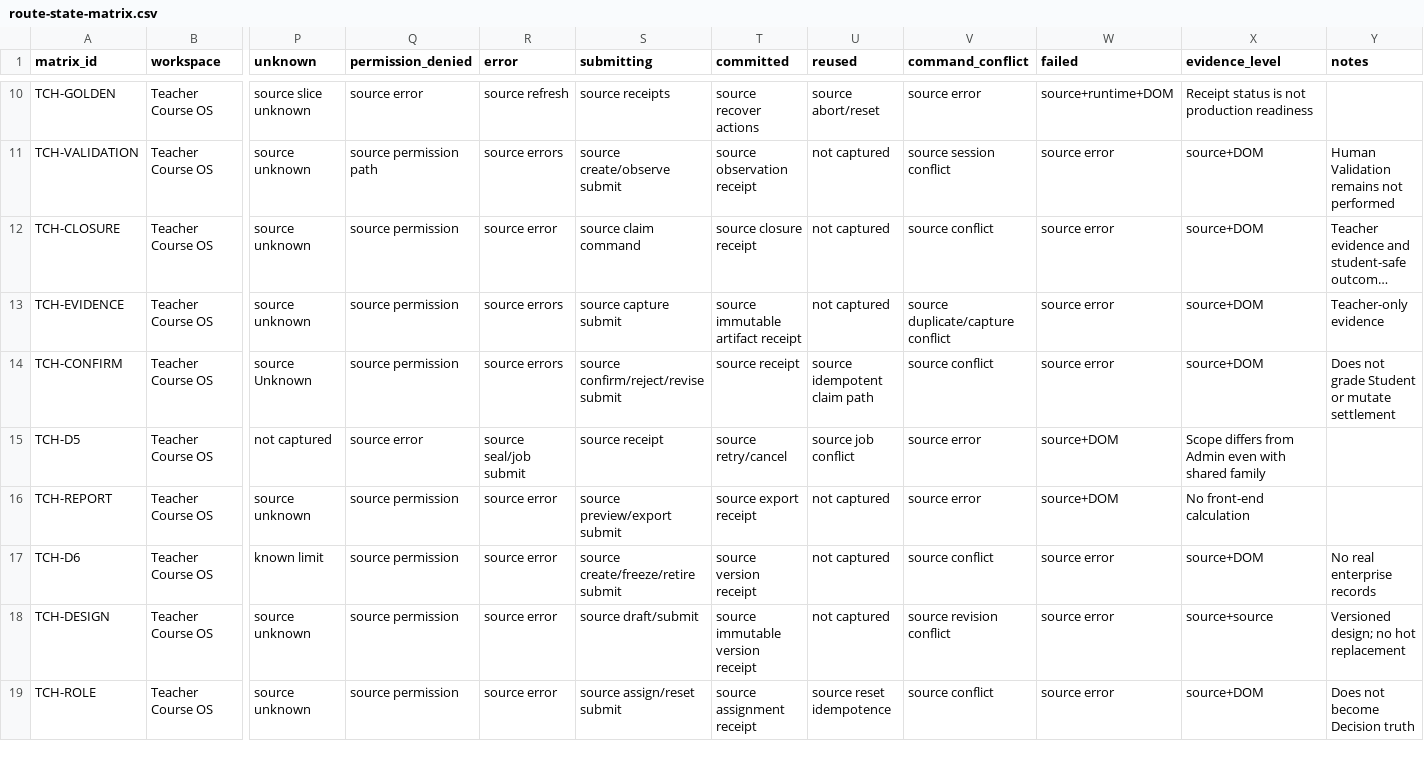
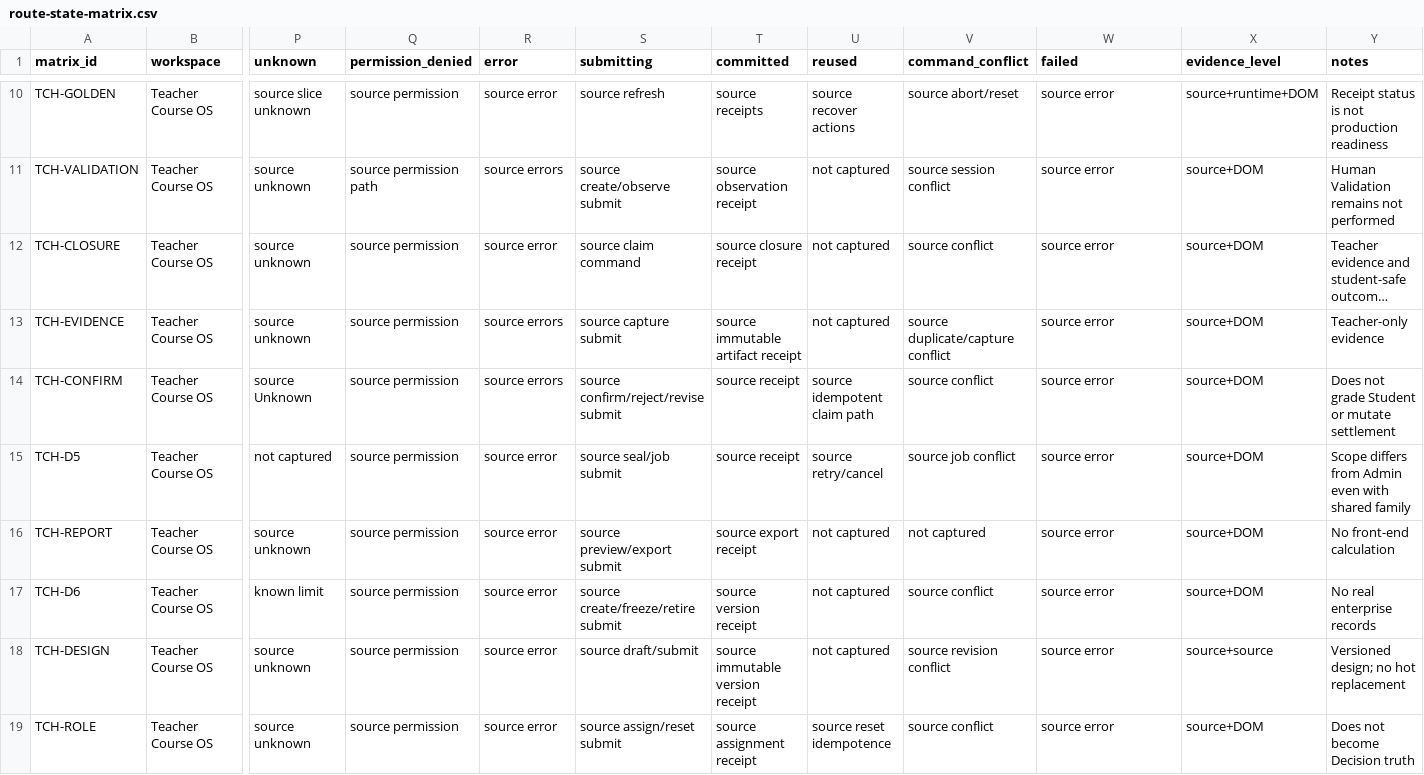
Before and after one commit to qidianzhiku/SimWar, a CSV file: docs/design/ui-refoundation/route-state-matrix.csv, drawn as a sheet; only a part is shown, gaps mark what is left out; long unchanged cells end in …; the diff covers the shown part only; the diff names each change by its address in the sheet, - before the commit and + after, or states it on an @@ line.

```diff
--- a/docs/design/ui-refoundation/route-state-matrix.csv
+++ b/docs/design/ui-refoundation/route-state-matrix.csv
-Q10 (permission_denied): source error
+Q10 (permission_denied): source permission
-R10 (error): source refresh
+R10 (error): source error
-S10 (submitting): source receipts
+S10 (submitting): source refresh
-T10 (committed): source recover actions
+T10 (committed): source receipts
-U10 (reused): source abort/reset
+U10 (reused): source recover actions
-V10 (command_conflict): source error
+V10 (command_conflict): source abort/reset
-W10 (failed): source+runtime+DOM
+W10 (failed): source error
-X10 (evidence_level): Receipt status is not production readiness
+X10 (evidence_level): source+runtime+DOM
-Y10 (notes): (empty)
+Y10 (notes): Receipt status is not production readiness
-Q15 (permission_denied): source error
+Q15 (permission_denied): source permission
-R15 (error): source seal/job submit
+R15 (error): source error
-S15 (submitting): source receipt
+S15 (submitting): source seal/job submit
-T15 (committed): source retry/cancel
+T15 (committed): source receipt
-U15 (reused): source job conflict
+U15 (reused): source retry/cancel
-V15 (command_conflict): source error
+V15 (command_conflict): source job conflict
-W15:W16 (failed): source+DOM
+W15:W16 (failed): source error
-X15 (evidence_level): Scope differs from Admin even with shared family
+X15 (evidence_level): source+DOM
-Y15 (notes): (empty)
+Y15 (notes): Scope differs from Admin even with shared family
-V16 (command_conflict): source error
+V16 (command_conflict): not captured
-X16 (evidence_level): No front-end calculation
+X16 (evidence_level): source+DOM
-Y16 (notes): (empty)
+Y16 (notes): No front-end calculation
```
Also changed, not shown: 31 edited cells elsewhere in this file, docs/design/ui-refoundation/page-inventory.csv, 4 other files.
